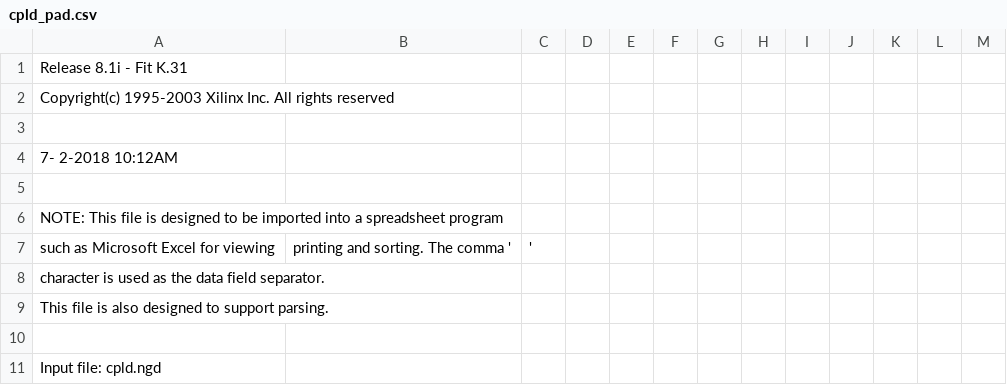
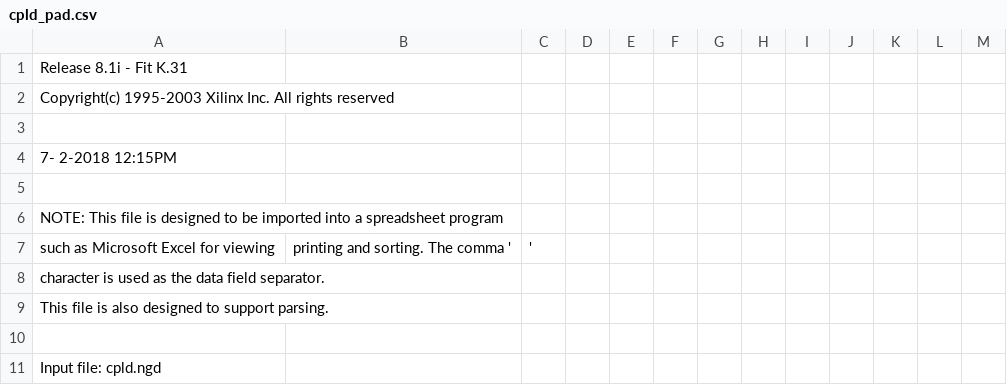
Before and after one commit to jkuituni/Raven68k, a CSV file: Xilinx/Raven68k/cpld_pad.csv, drawn as a sheet; only a part is shown.

```diff
--- a/Xilinx/Raven68k/cpld_pad.csv
+++ b/Xilinx/Raven68k/cpld_pad.csv
@@ -3,3 +3,3 @@ Copyright(c) 1995-2003 Xilinx Inc. All rights reserved
 
- 7- 2-2018 10:12AM
+ 7- 2-2018 12:15PM
 
```
Also changed, not shown: 45 other files.
